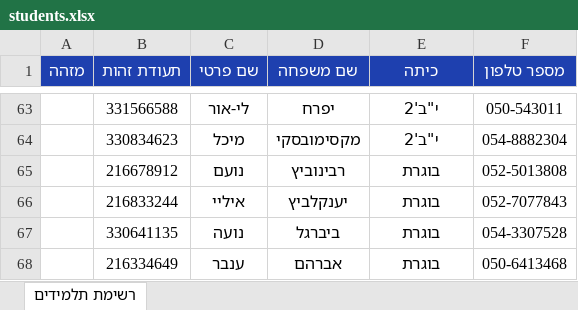
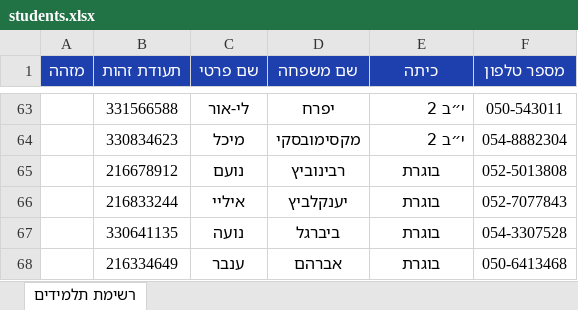
Before and after one commit to ShlomiAlg/SchoolApp, an Excel workbook: students.xlsx, sheet רשימת תלמידים, drawn as a sheet; only a part is shown, gaps mark what is left out; values as stored, in another font and other column widths than the file's, no borders; the diff covers the shown part only; the diff names each change by its address in the sheet, - before the commit and + after, or states it on an @@ line.

```diff
--- a/students.xlsx (sheet רשימת תלמידים)
+++ b/students.xlsx (sheet רשימת תלמידים)
-E63:E64 alignment: center
+E63:E64 alignment: right
-E63:E64 (כיתה): י"ב'2
+E63:E64 (כיתה): י״ב 2
```
Also changed, not shown: 27 edited cells and cell formats elsewhere in this sheet, 1 other file.
